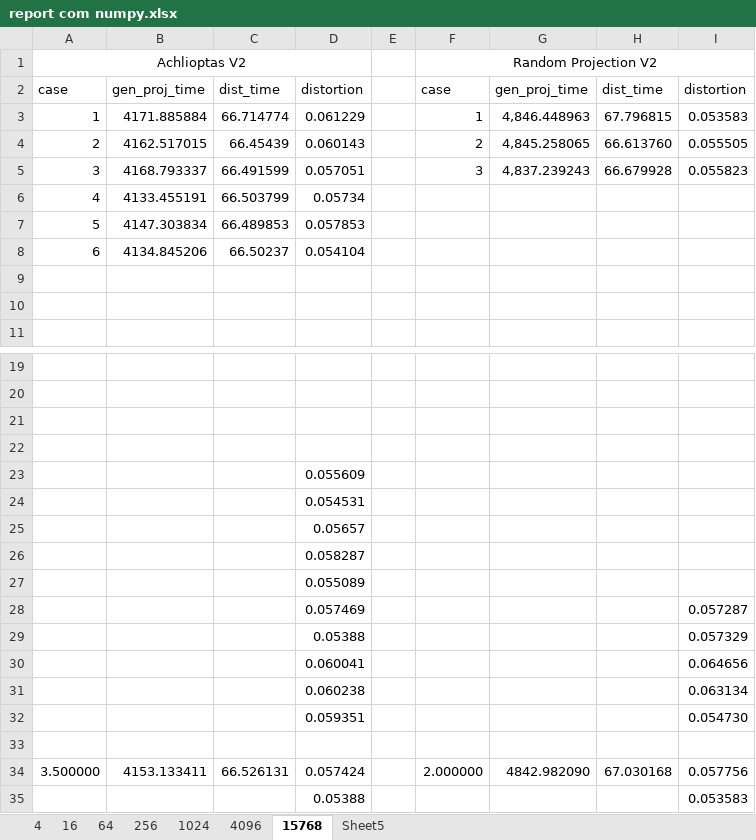
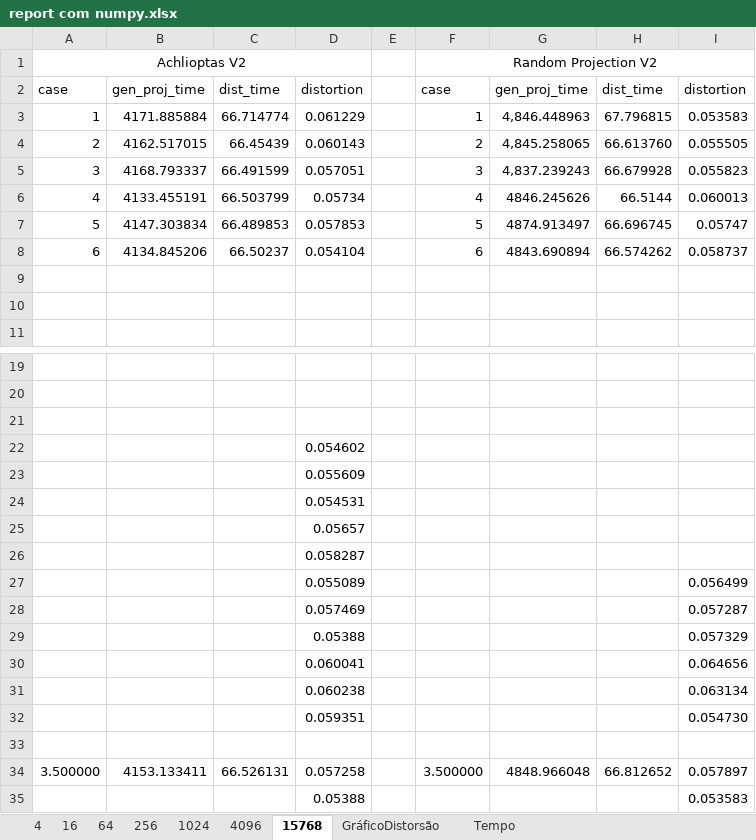
Before and after one commit to lquatrin/inf2978, an Excel workbook: report/report com numpy.xlsx, sheet 15768, drawn as a sheet; only a part is shown, gaps mark what is left out; values as stored, in another font and other column widths than the file's, no borders; the diff names each change by its address in the sheet, - before the commit and + after, or states it on an @@ line.

```diff
--- a/report/report com numpy.xlsx (sheet 15768)
+++ b/report/report com numpy.xlsx (sheet 15768)
-sheet tab: Sheet5
+sheet tab: GráficoDistorsão
+sheet tab: Tempo
-F6 (Random Projection V2): (empty)
+F6 (Random Projection V2): 4
-G6: (empty)
+G6: 4846.245626
-H6: (empty)
+H6: 66.5144
-I6: (empty)
+I6: 0.060013
-F7 (Random Projection V2): (empty)
+F7 (Random Projection V2): 5
-G7: (empty)
+G7: 4874.913497
-H7: (empty)
+H7: 66.696745
-I7: (empty)
+I7: 0.05747
-F8 (Random Projection V2): (empty)
+F8 (Random Projection V2): 6
-G8: (empty)
+G8: 4843.690894
-H8: (empty)
+H8: 66.574262
-I8: (empty)
+I8: 0.058737
-D22: (empty)
+D22: 0.054602
-I27: (empty)
+I27: 0.056499
-D34: 0.057424
+D34: 0.057258
-F34 (Random Projection V2): 2.000000
+F34 (Random Projection V2): 3.500000
-G34: 4842.982090
+G34: 4848.966048
-H34: 67.030168
+H34: 66.812652
-I34: 0.057756
+I34: 0.057897
```
Also changed, not shown: sheet 4, sheet 64, sheet 256, sheet 16, sheet 4096, sheet GráficoDistorsão, charts or pictures.
